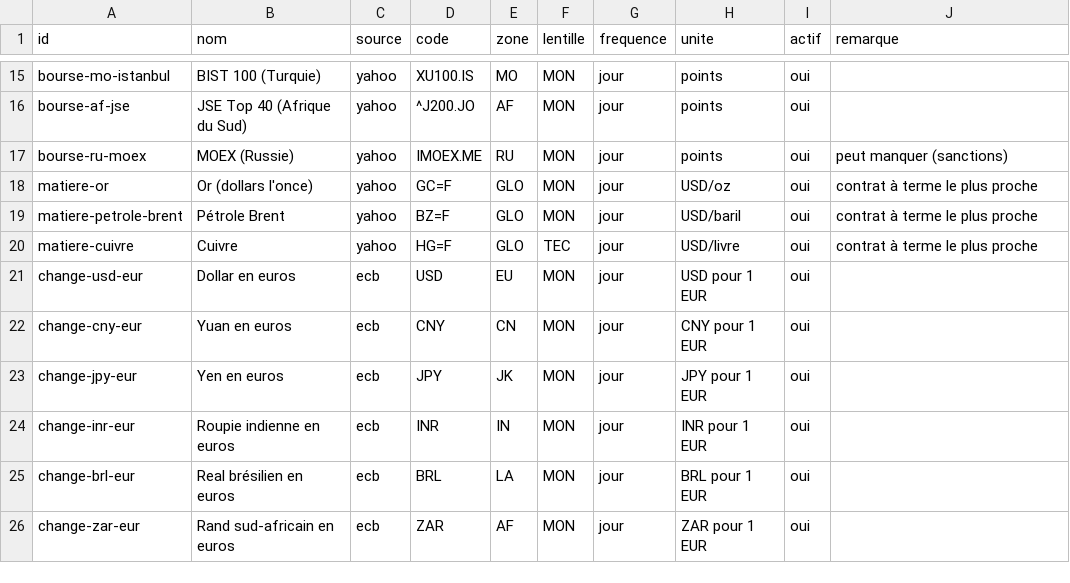
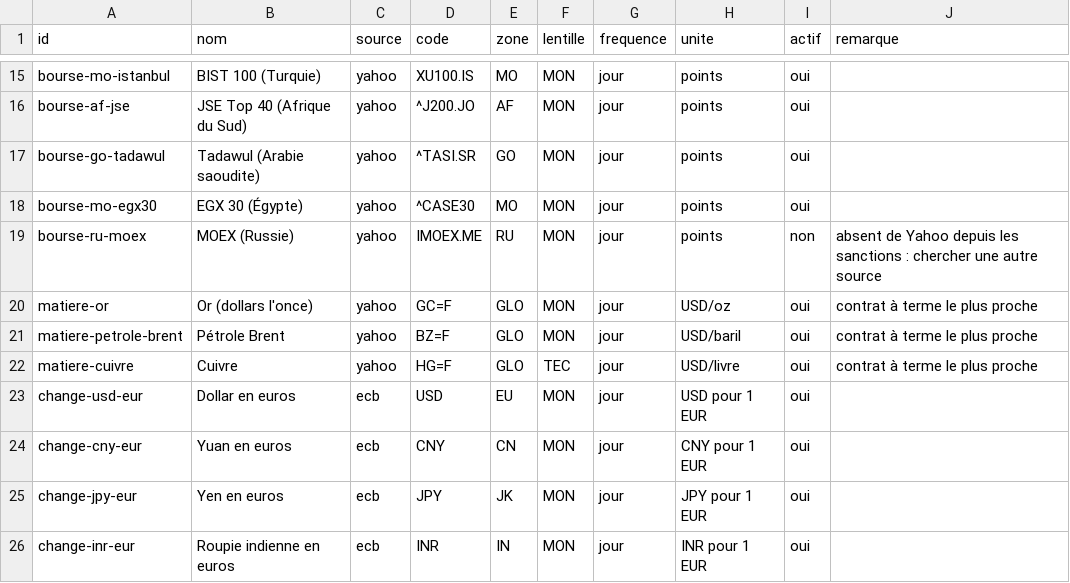
Before and after one commit to GabrielPlassat/tableaubord_innov, a CSV file: config/series.csv, drawn as a sheet; only a part is shown, gaps mark what is left out; the shorter side is filled out with more unchanged rows.

```diff
--- a/config/series.csv
+++ b/config/series.csv
@@ -16,3 +16,5 @@ bourse-mo-istanbul,BIST 100 (Turquie),yahoo,XU100.IS,MO,MON,jour,points,oui,
 bourse-af-jse,JSE Top 40 (Afrique du Sud),yahoo,^J200.JO,AF,MON,jour,points,oui,
-bourse-ru-moex,MOEX (Russie),yahoo,IMOEX.ME,RU,MON,jour,points,oui,peut manquer (sanctions)
+bourse-go-tadawul,Tadawul (Arabie saoudite),yahoo,^TASI.SR,GO,MON,jour,points,oui,
+bourse-mo-egx30,EGX 30 (Égypte),yahoo,^CASE30,MO,MON,jour,points,oui,
+bourse-ru-moex,MOEX (Russie),yahoo,IMOEX.ME,RU,MON,jour,points,non,absent de Yahoo depuis les sanctions : chercher une autre source
 matiere-or,Or (dollars l'once),yahoo,GC=F,GLO,MON,jour,USD/oz,oui,contrat à terme le plus proche
```
